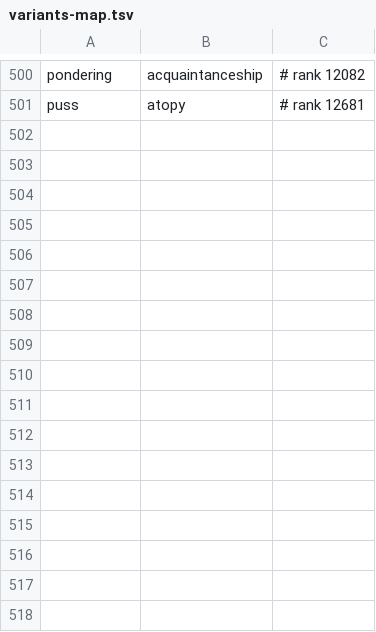
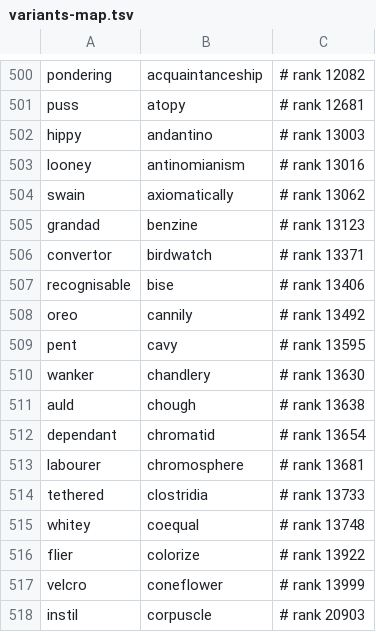
Before and after one commit to alhinawi/henglish-Hinawi-English-Academy, a TSV file: data/vocab-ranks/variants-map.tsv, drawn as a sheet; only a part is shown, gaps mark what is left out.

Commit message:
fix(vocab): manifest v10 - 13001-14000 tranche flags + instil@20903 (keep instill)

```diff
--- a/data/vocab-ranks/variants-map.tsv
+++ b/data/vocab-ranks/variants-map.tsv
@@ -501 +501,18 @@ pondering	acquaintanceship	# rank 12082
 puss	atopy	# rank 12681
+hippy	andantino	# rank 13003
+looney	antinomianism	# rank 13016
+swain	axiomatically	# rank 13062
+grandad	benzine	# rank 13123
+convertor	birdwatch	# rank 13371
+recognisable	bise	# rank 13406
+oreo	cannily	# rank 13492
+pent	cavy	# rank 13595
+wanker	chandlery	# rank 13630
+auld	chough	# rank 13638
+dependant	chromatid	# rank 13654
+labourer	chromosphere	# rank 13681
+tethered	clostridia	# rank 13733
+whitey	coequal	# rank 13748
+flier	colorize	# rank 13922
+velcro	coneflower	# rank 13999
+instil	corpuscle	# rank 20903
```
Also changed, not shown: data/vocab-ranks/english-30k.tsv.
